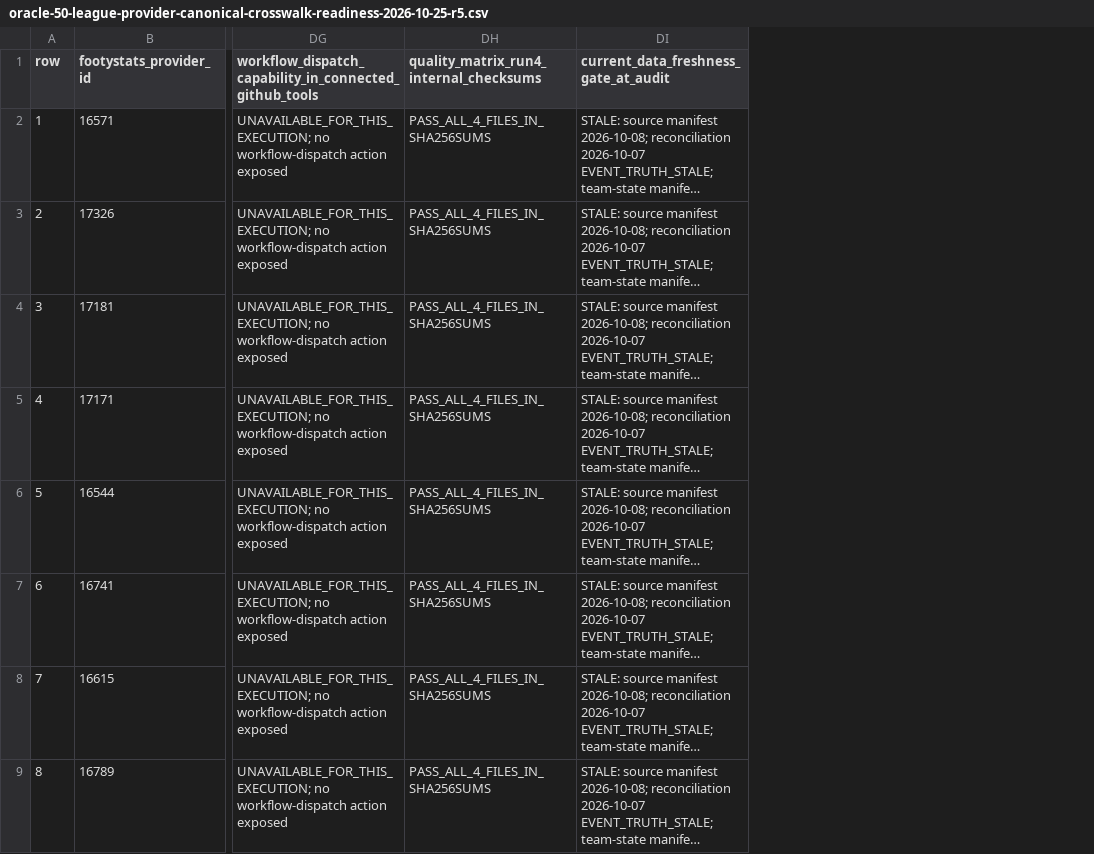
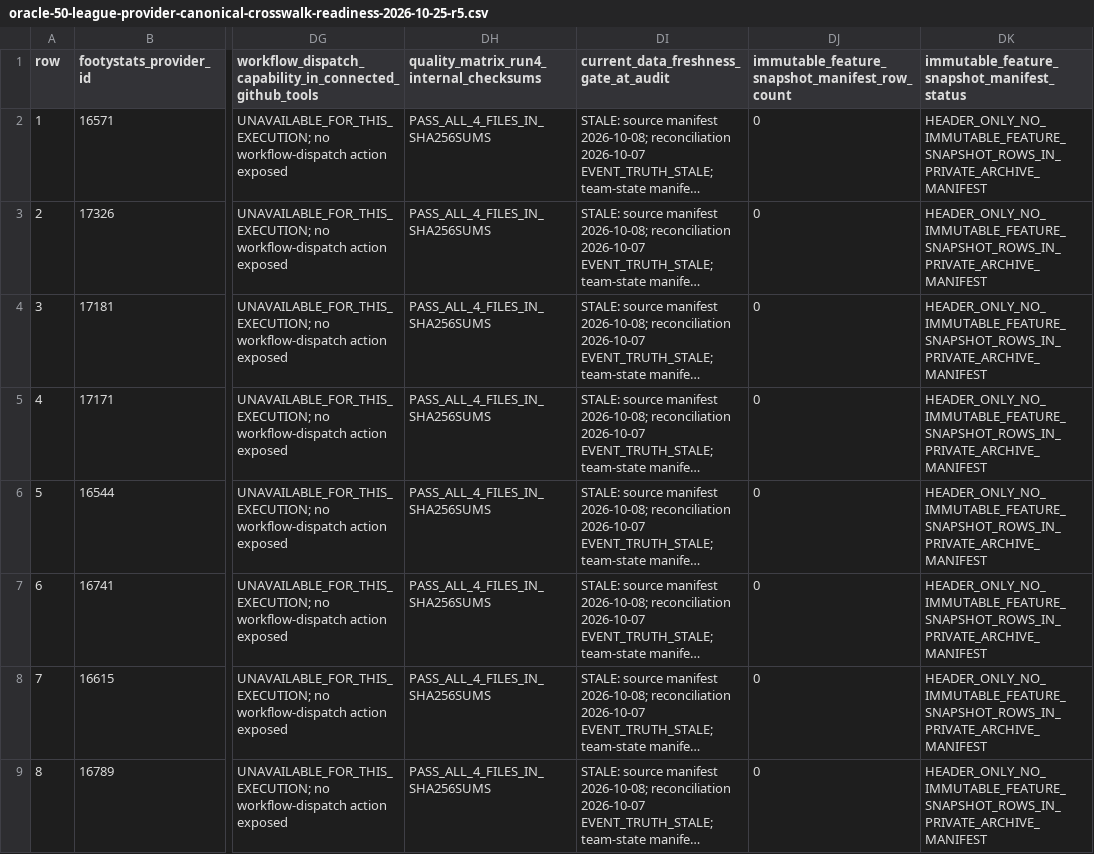
Before and after one commit to dtnzv5by8c-ship-it/oracle-validation-learning, a CSV file: reports/oracle-50-league-provider-canonical-crosswalk-readiness-2026-10-25-r5.csv, drawn as a sheet; only a part is shown, gaps mark what is left out; long unchanged cells end in …; the diff names each change by its address in the sheet, - before the commit and + after, or states it on an @@ line.

Commit message:
Add immutable feature snapshot manifest coverage blocker to readiness register

```diff
--- a/reports/oracle-50-league-provider-canonical-crosswalk-readiness-2026-10-25-r5.csv
+++ b/reports/oracle-50-league-provider-canonical-crosswalk-readiness-2026-10-25-r5.csv
+column DJ, rows 1-9: immutable_feature_snapshot_manifest_row_count | 0 | 0 | 0 | 0 | 0 | 0 | 0 | 0
+column DK, rows 1-9: immutable_feature_snapshot_manifest_status | HEADER_ONLY_NO_IMMUTABLE_FEATURE_SNAPSHOT_ROWS_IN_PRIVATE_ARCHIVE_MANIFEST | HEADER_ONLY_NO_IMMUTABLE_FEATURE_SNAPSHOT_ROWS_IN_PRIVATE_ARCHIVE_MANIFEST | HEADER_ONLY_NO_IMMUTABLE_FEATURE_SNAPSHOT_ROWS_IN_PRIVATE_ARCHIVE_MANIFEST | HEADER_ONLY_NO_IMMUTABLE_FEATURE_SNAPSHOT_ROWS_IN_PRIVATE_ARCHIVE_MANIFEST | HEADER_ONLY_NO_IMMUTABLE_FEATURE_SNAPSHOT_ROWS_IN_PRIVATE_ARCHIVE_MANIFEST | HEADER_ONLY_NO_IMMUTABLE_FEATURE_SNAPSHOT_ROWS_IN_PRIVATE_ARCHIVE_MANIFEST | HEADER_ONLY_NO_IMMUTABLE_FEATURE_SNAPSHOT_ROWS_IN_PRIVATE_ARCHIVE_MANIFEST | HEADER_ONLY_NO_IMMUTABLE_FEATURE_SNAPSHOT_ROWS_IN_PRIVATE_ARCHIVE_MANIFEST
```
